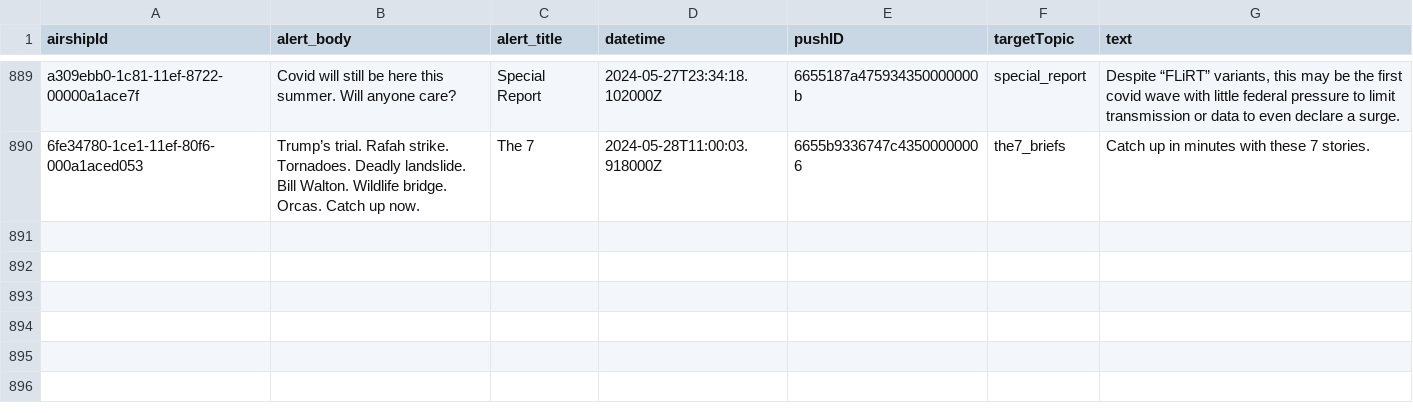
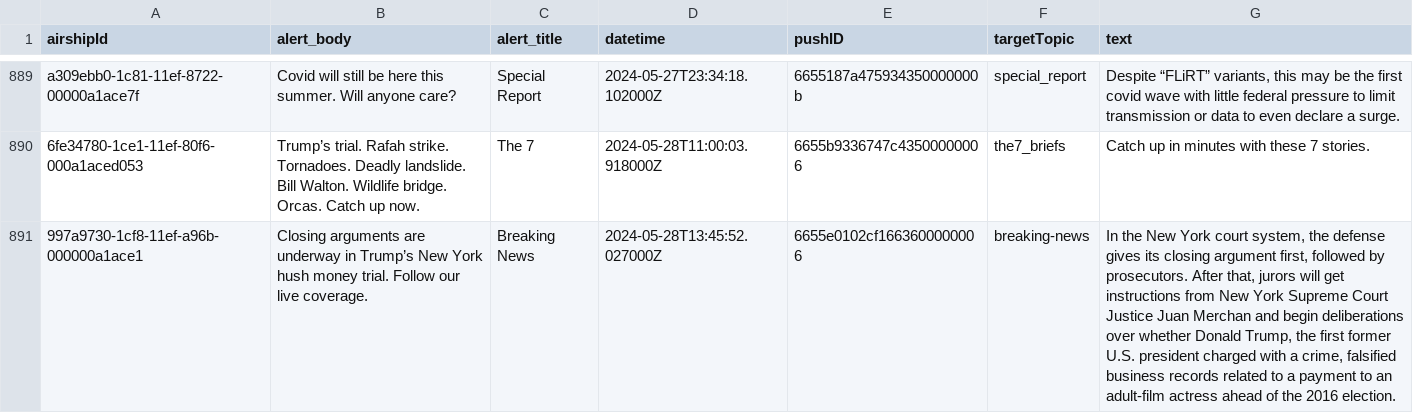
Before and after one commit to dwillis/wapo-alerts, a CSV file: alerts.csv, drawn as a sheet; only a part is shown, gaps mark what is left out; the diff names each change by its address in the sheet, - before the commit and + after, or states it on an @@ line.

```diff
--- a/alerts.csv
+++ b/alerts.csv
+row 891: 997a9730-1cf8-11ef-a96b-000000a1ace1 | Closing arguments are underway in Trump’s New York hush money trial. Follow our live coverage. | Breaking News | 2024-05-28T13:45:52.027000Z | 6655e0102cf1663600000006 | breaking-news | In the New York court system, the defense gives its closing argument first, followed by prosecutors. After that, jurors will get instructions from New York Supreme Court Justice Juan Merchan and begin deliberations over whether Donald Trump, the first former U.S. president charged with a crime, falsified business records related to a payment to an adult-film actress ahead of the 2016 election.
```
Also changed, not shown: 2 other files.
